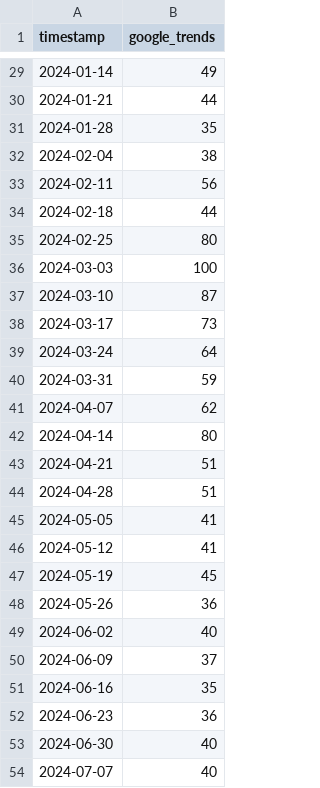
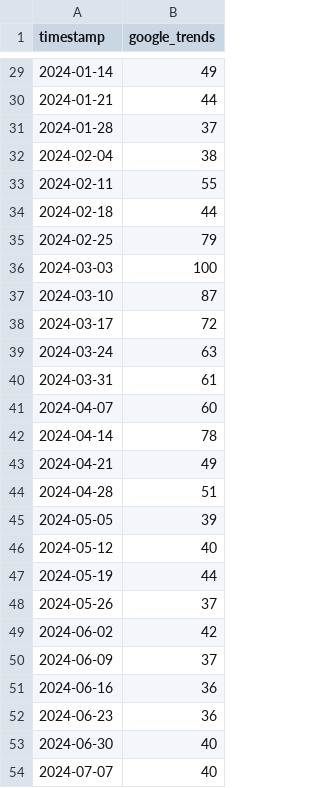
Before and after one commit to oosta/bitcoin, a CSV file: data/google_trends.csv, drawn as a sheet; only a part is shown, gaps mark what is left out; the diff covers the shown part only.

```diff
--- a/data/google_trends.csv
+++ b/data/google_trends.csv
@@ -30,23 +30,23 @@ timestamp,google_trends
 2024-01-21,44
-2024-01-28,35
+2024-01-28,37
 2024-02-04,38
-2024-02-11,56
+2024-02-11,55
 2024-02-18,44
-2024-02-25,80
+2024-02-25,79
 2024-03-03,100
 2024-03-10,87
-2024-03-17,73
-2024-03-24,64
-2024-03-31,59
-2024-04-07,62
-2024-04-14,80
-2024-04-21,51
+2024-03-17,72
+2024-03-24,63
+2024-03-31,61
+2024-04-07,60
+2024-04-14,78
+2024-04-21,49
 2024-04-28,51
-2024-05-05,41
-2024-05-12,41
-2024-05-19,45
-2024-05-26,36
-2024-06-02,40
+2024-05-05,39
+2024-05-12,40
+2024-05-19,44
+2024-05-26,37
+2024-06-02,42
 2024-06-09,37
-2024-06-16,35
+2024-06-16,36
 2024-06-23,36
```
Also changed, not shown: 18 edited cells elsewhere in this file, data/bitcoin_data.csv, 13 other files.
